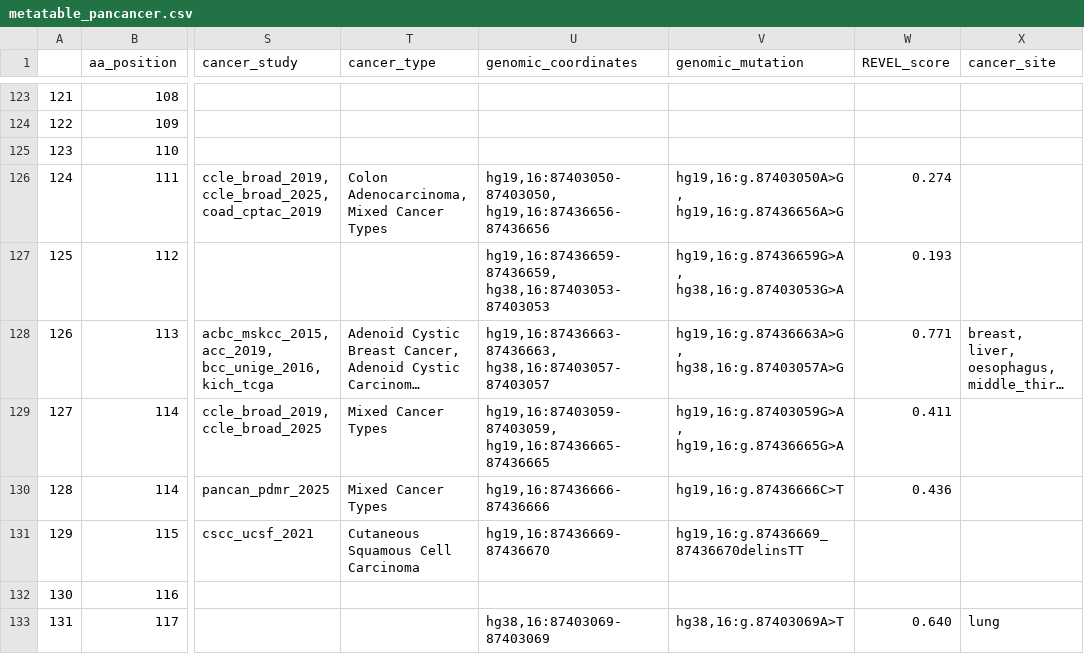
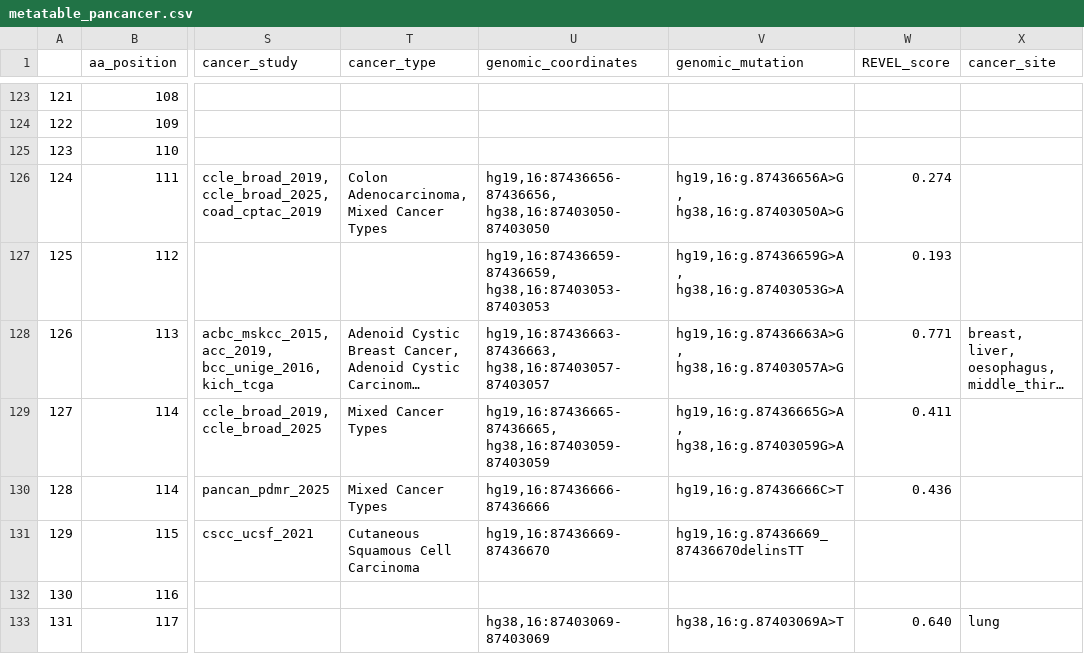
Before and after one commit to ELELAB/cancermuts, a CSV file: docs/metatable_pancancer.csv, drawn as a sheet; only a part is shown, gaps mark what is left out; long unchanged cells end in …; the diff covers the shown part only; the diff names each change by its address in the sheet, - before the commit and + after, or states it on an @@ line.

```diff
--- a/docs/metatable_pancancer.csv
+++ b/docs/metatable_pancancer.csv
-U126 (genomic_coordinates): hg19,16:87403050-87403050, hg19,16:87436656-87436656
+U126 (genomic_coordinates): hg19,16:87436656-87436656, hg38,16:87403050-87403050
-V126 (genomic_mutation): hg19,16:g.87403050A>G, hg19,16:g.87436656A>G
+V126 (genomic_mutation): hg19,16:g.87436656A>G, hg38,16:g.87403050A>G
-U129 (genomic_coordinates): hg19,16:87403059-87403059, hg19,16:87436665-87436665
+U129 (genomic_coordinates): hg19,16:87436665-87436665, hg38,16:87403059-87403059
-V129 (genomic_mutation): hg19,16:g.87403059G>A, hg19,16:g.87436665G>A
+V129 (genomic_mutation): hg19,16:g.87436665G>A, hg38,16:g.87403059G>A
```
Also changed, not shown: 45 edited cells elsewhere in this file, 15 other files.
